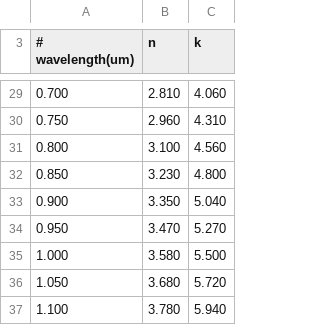
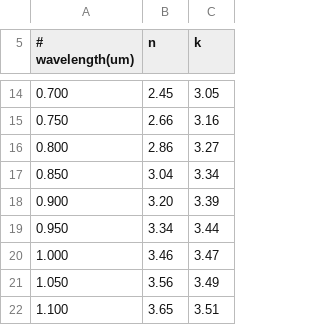
Before and after one commit to geniuskey/compass, a CSV file: materials/metals/titanium.csv, drawn as a sheet; only a part is shown, gaps mark what is left out; the diff covers the shown part only.

```diff
--- a/materials/metals/titanium.csv
+++ b/materials/metals/titanium.csv
@@ -29,9 +14,9 @@
-0.700,2.810,4.060
-0.750,2.960,4.310
-0.800,3.100,4.560
-0.850,3.230,4.800
-0.900,3.350,5.040
-0.950,3.470,5.270
-1.000,3.580,5.500
-1.050,3.680,5.720
-1.100,3.780,5.940
+0.700, 2.45, 3.05
+0.750, 2.66, 3.16
+0.800, 2.86, 3.27
+0.850, 3.04, 3.34
+0.900, 3.20, 3.39
+0.950, 3.34, 3.44
+1.000, 3.46, 3.47
+1.050, 3.56, 3.49
+1.100, 3.65, 3.51
```
Also changed, not shown: 6 added rows, 21 removed rows and 10 edited cells elsewhere in this file, materials/metals/aluminum.csv, materials/metals/silver.csv, 15 other files.
